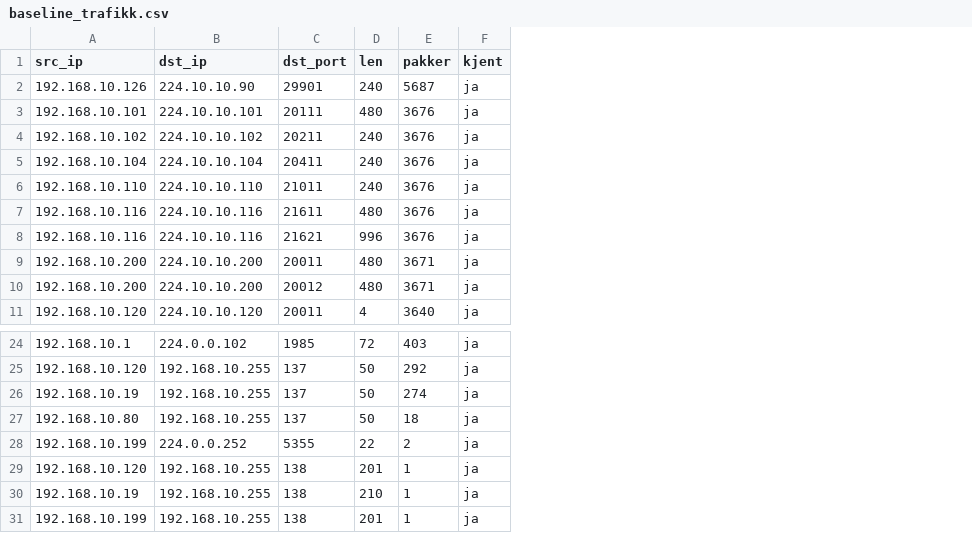
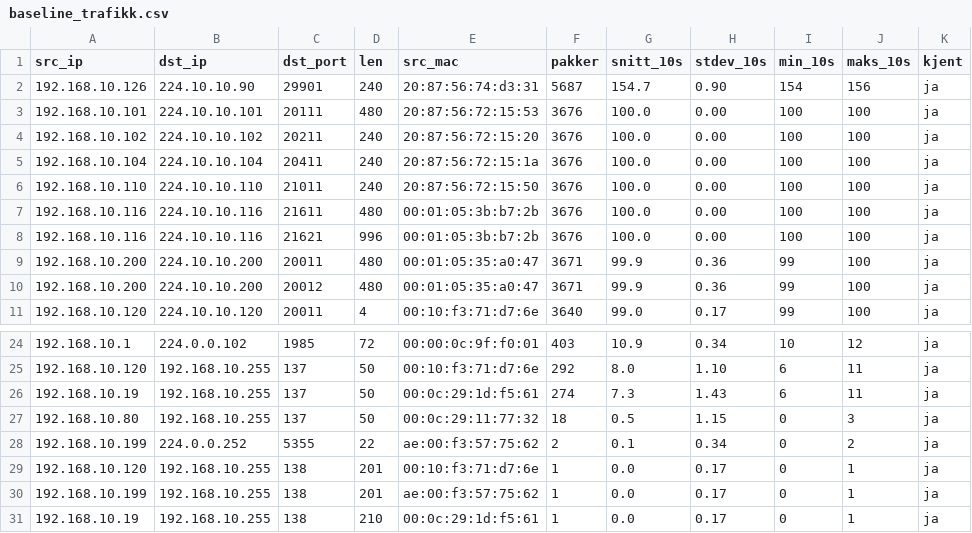
Before and after one commit to amalierantrud/Coresim-app, a CSV file: ot_attack_detection/lookups/baseline_trafikk.csv, drawn as a sheet; only a part is shown, gaps mark what is left out; the diff names each change by its address in the sheet, - before the commit and + after, or states it on an @@ line.

```diff
--- a/ot_attack_detection/lookups/baseline_trafikk.csv
+++ b/ot_attack_detection/lookups/baseline_trafikk.csv
+column E (src_mac), rows 2-11: 20:87:56:74:d3:31 | 20:87:56:72:15:53 | 20:87:56:72:15:20 | 20:87:56:72:15:1a | 20:87:56:72:15:50 | 00:01:05:3b:b7:2b | 00:01:05:3b:b7:2b | 00:01:05:35:a0:47 | 00:01:05:35:a0:47 | 00:10:f3:71:d7:6e; rows 24-29: 00:00:0c:9f:f0:01 | 00:10:f3:71:d7:6e | 00:0c:29:1d:f5:61 | 00:0c:29:11:77:32 | ae:00:f3:57:75:62 | 00:10:f3:71:d7:6e; row 31: 00:0c:29:1d:f5:61
+column G (snitt_10s), rows 2-11: 154.7 | 100.0 | 100.0 | 100.0 | 100.0 | 100.0 | 100.0 | 99.9 | 99.9 | 99.0; rows 24-29: 10.9 | 8.0 | 7.3 | 0.5 | 0.1 | 0.0; row 31: 0.0
+column H (stdev_10s), rows 2-11: 0.90 | 0.00 | 0.00 | 0.00 | 0.00 | 0.00 | 0.00 | 0.36 | 0.36 | 0.17; rows 24-29: 0.34 | 1.10 | 1.43 | 1.15 | 0.34 | 0.17; row 31: 0.17
+column I (min_10s), rows 2-11: 154 | 100 | 100 | 100 | 100 | 100 | 100 | 99 | 99 | 99; rows 24-29: 10 | 6 | 6 | 0 | 0 | 0; row 31: 0
+column J (maks_10s), rows 2-11: 156 | 100 | 100 | 100 | 100 | 100 | 100 | 100 | 100 | 100; rows 24-29: 12 | 11 | 11 | 3 | 2 | 1; row 31: 1
@@ row 31 moved to row 30: 192.168.10.199 @@
```
Also changed, not shown: 34 other files.
